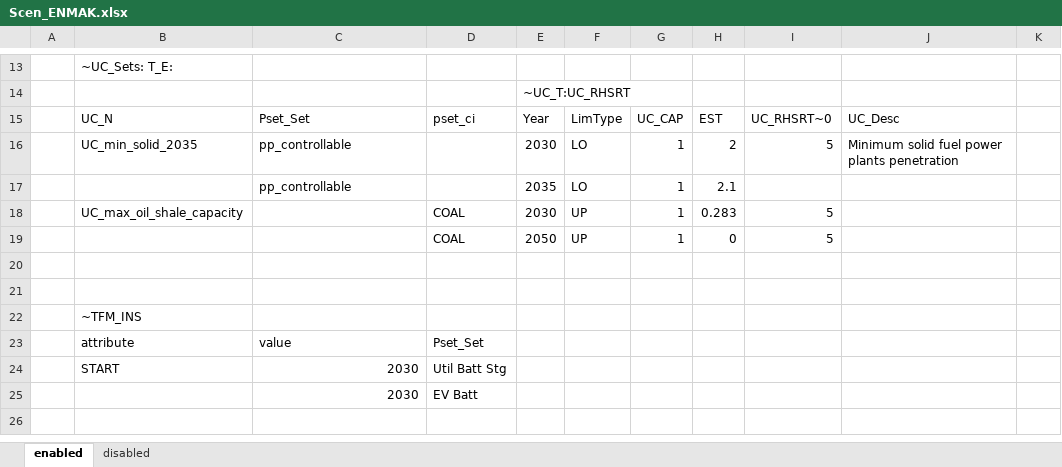
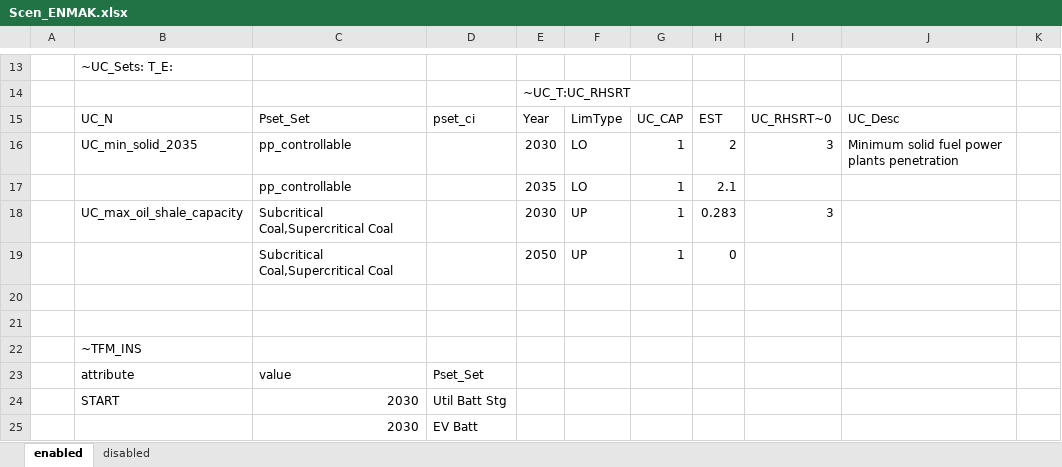
Before and after one commit to kraik98/ee-times, an Excel workbook: VerveStacks_EST/SuppXLS/Scen_ENMAK.xlsx, sheet enabled, drawn as a sheet; only a part is shown, gaps mark what is left out; the shorter side is filled out with more unchanged rows; values as stored, in another font and other column widths than the file's, no borders; the diff names each change by its address in the sheet, - before the commit and + after, or states it on an @@ line.

Commit message:
Updating oil shale constraint attempt 2

```diff
--- a/VerveStacks_EST/SuppXLS/Scen_ENMAK.xlsx (sheet enabled)
+++ b/VerveStacks_EST/SuppXLS/Scen_ENMAK.xlsx (sheet enabled)
-I16: 5
+I16: 3
-C18:C19: (empty)
+C18:C19: Subcritical Coal,Supercritical Coal
-D18:D19: COAL
+D18:D19: (empty)
-I18: 5
+I18: 3
-I19: 5
+I19: (empty)
```
